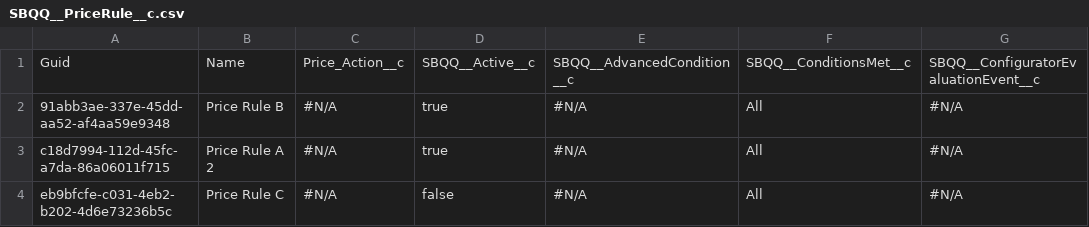
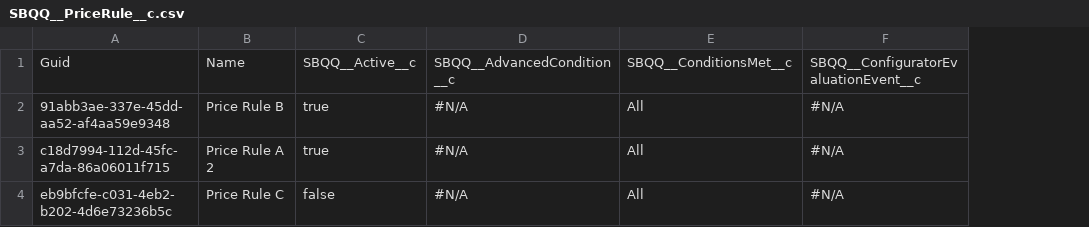
Before and after one commit to prodlytestuser/20210518, a CSV file: SBQQ__PriceRule__c.csv, drawn as a sheet; only a part is shown; the diff names each change by its address in the sheet, - before the commit and + after, or states it on an @@ line.

Commit message:
Saved the state of the new instance into the repository branch

```diff
--- a/SBQQ__PriceRule__c.csv
+++ b/SBQQ__PriceRule__c.csv
-column C, rows 1-4: Price_Action__c | #N/A | #N/A | #N/A
```
